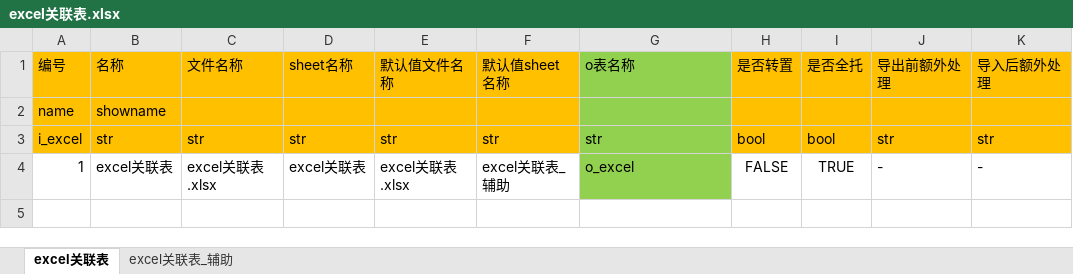
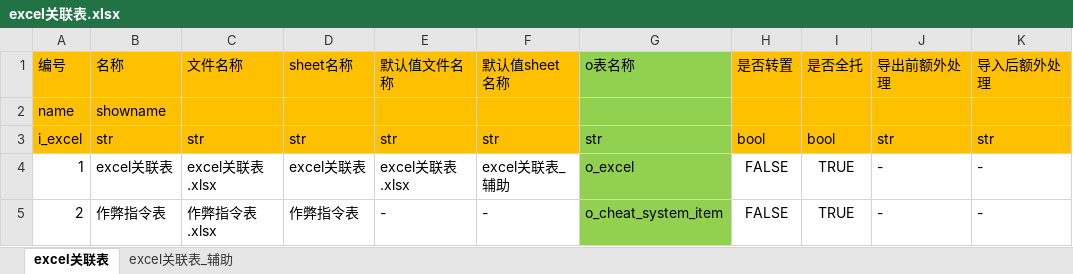
Before and after one commit to zpcpi/SZ-Hearth-Stone, an Excel workbook: excel/excel关联表.xlsx, sheet excel关联表, drawn as a sheet; values as stored, in another font and other column widths than the file's, no borders; the diff names each change by its address in the sheet, - before the commit and + after, or states it on an @@ line.

```diff
--- a/excel/excel关联表.xlsx (sheet excel关联表)
+++ b/excel/excel关联表.xlsx (sheet excel关联表)
+row 5: 2 | 作弊指令表 | 作弊指令表.xlsx | 作弊指令表 | - | - | o_cheat_system_item | FALSE | TRUE | - | -
```
Also changed, not shown: 4 other files.
